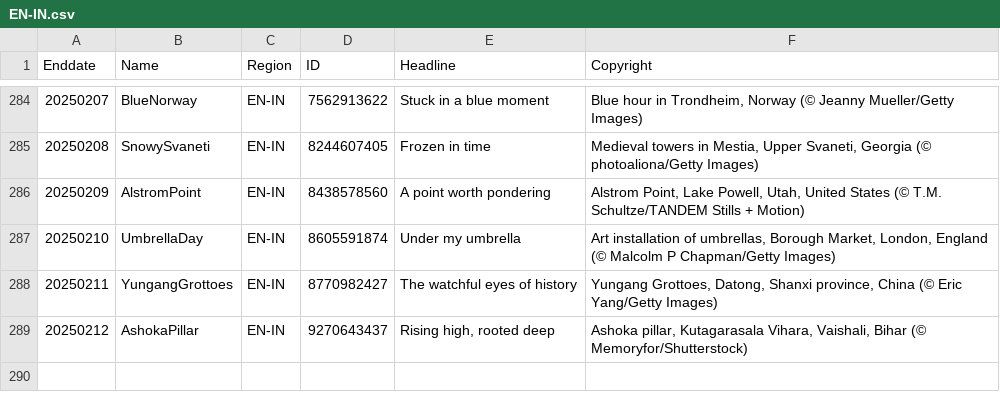
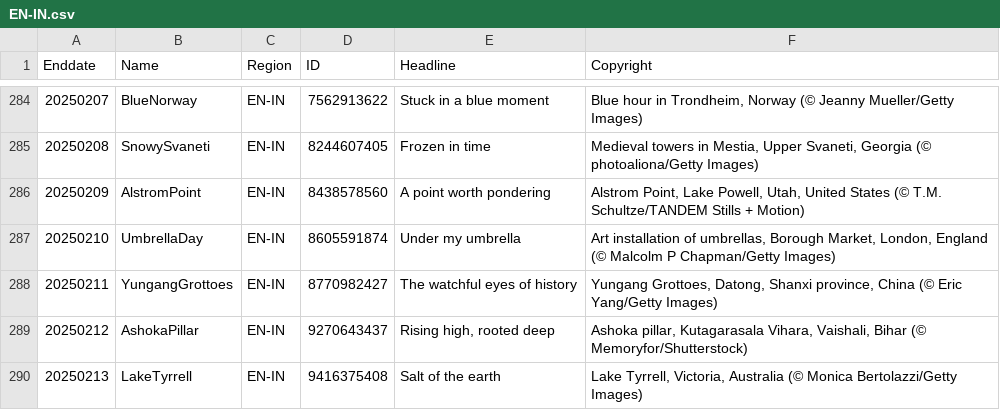
Before and after one commit to taumasyang/imageArchive, a CSV file: metadata/EN-IN.csv, drawn as a sheet; only a part is shown, gaps mark what is left out; the diff names each change by its address in the sheet, - before the commit and + after, or states it on an @@ line.

```diff
--- a/metadata/EN-IN.csv
+++ b/metadata/EN-IN.csv
+row 290: 20250213 | LakeTyrrell | EN-IN | 9416375408 | Salt of the earth | Lake Tyrrell, Victoria, Australia (© Monica Bertolazzi/Getty Images)
```
Also changed, not shown: metadata/ES-ES.csv, metadata/FR-FR.csv, 10 other files.
